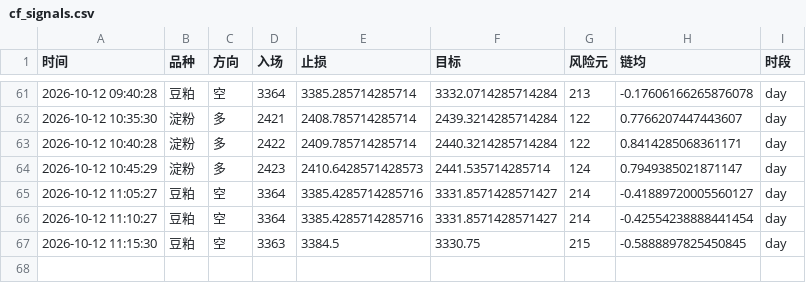
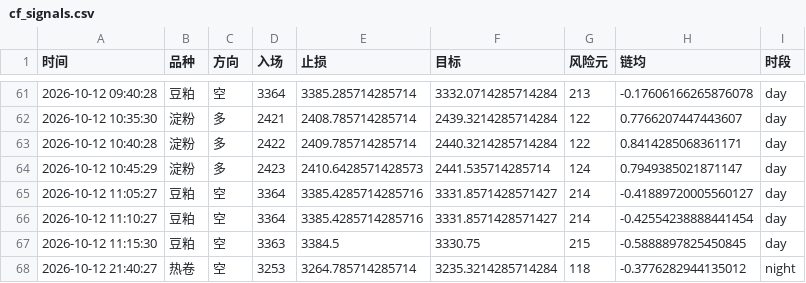
Before and after one commit to Yuffish2/futures-watcher, a CSV file: out/cf_signals.csv, drawn as a sheet; only a part is shown, gaps mark what is left out.

Commit message:
cf-signal: 2026-10-12 21:40:27

```diff
--- a/out/cf_signals.csv
+++ b/out/cf_signals.csv
@@ -67 +67,2 @@
 2026-10-12 11:15:30,豆粕,空,3363,3384.5,3330.75,215,-0.5888897825450845,day
+2026-10-12 21:40:27,热卷,空,3253,3264.785714285714,3235.3214285714284,118,-0.3776282944135012,night
```
